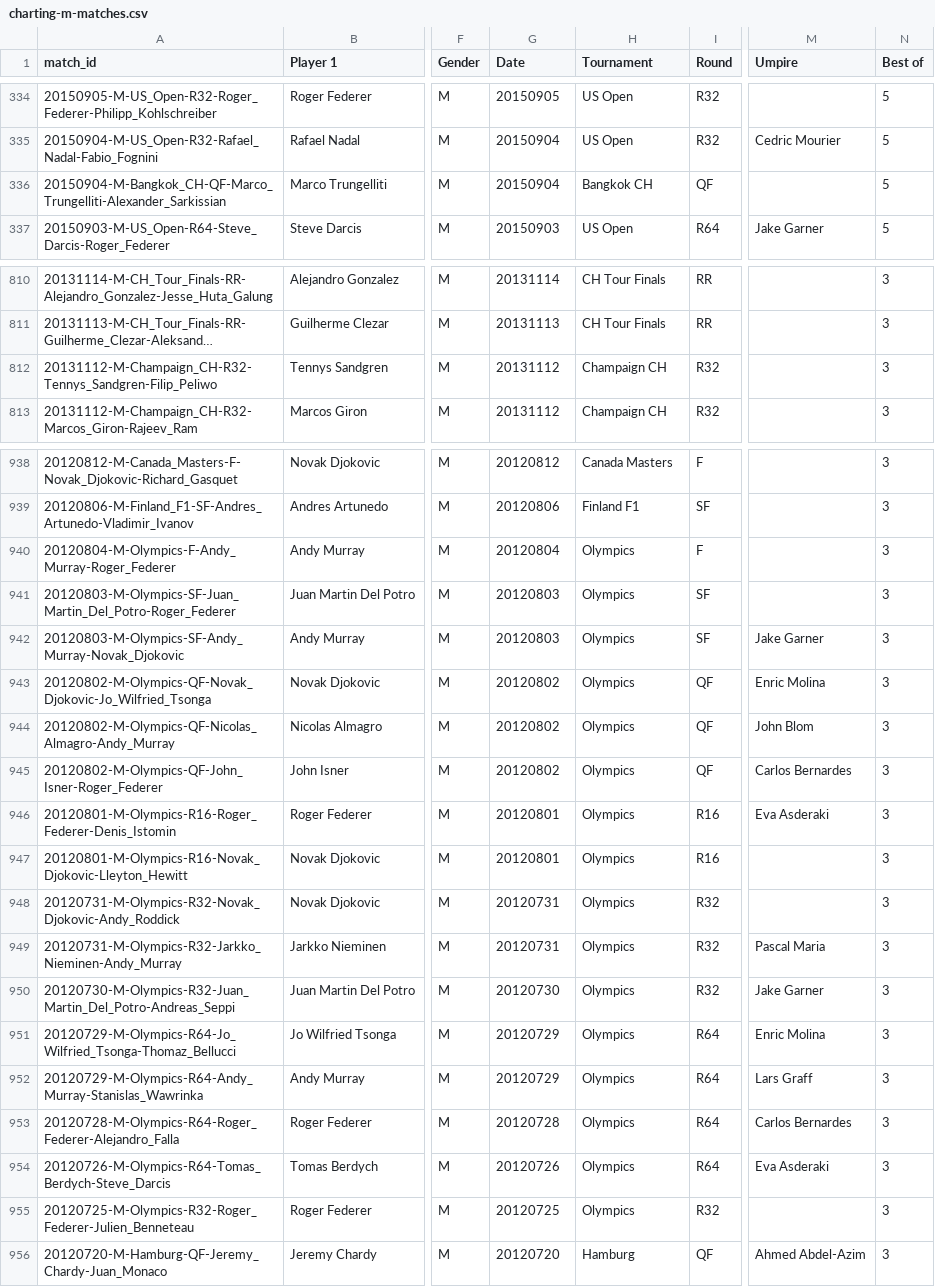
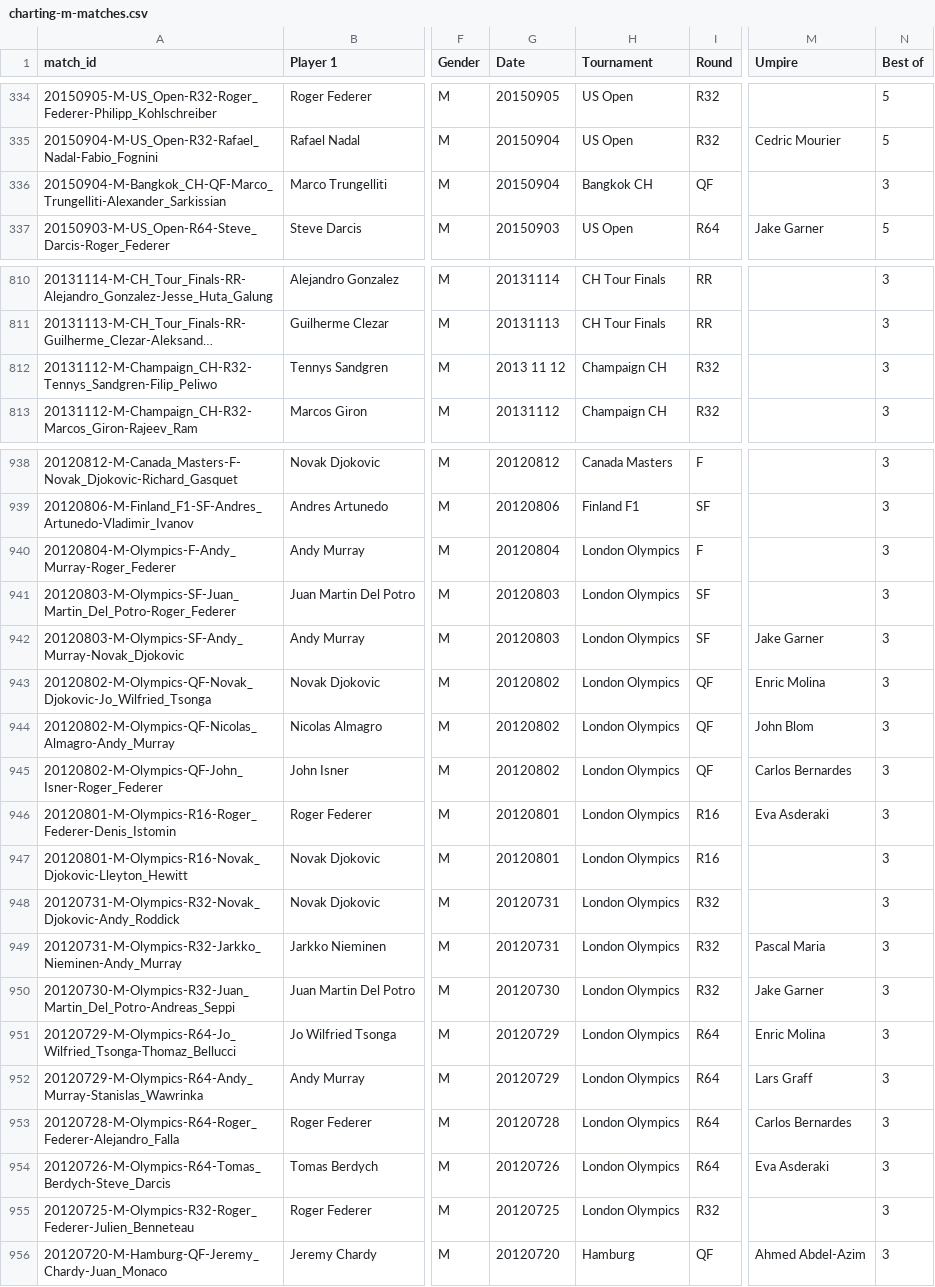
Before and after one commit to TennisVisuals/tennis_MatchChartingProject, a CSV file: charting-m-matches.csv, drawn as a sheet; only a part is shown, gaps mark what is left out; long unchanged cells end in …; the diff covers the shown part only; the diff names each change by its address in the sheet, - before the commit and + after, or states it on an @@ line.

```diff
--- a/charting-m-matches.csv
+++ b/charting-m-matches.csv
-N336 (Best of): 5
+N336 (Best of): 3
-G812 (Date): 20131112
+G812 (Date): 2013 11 12
-H940:H955 (Tournament): Olympics
+H940:H955 (Tournament): London Olympics
```
Also changed, not shown: 23 edited cells elsewhere in this file, 2 other files.
